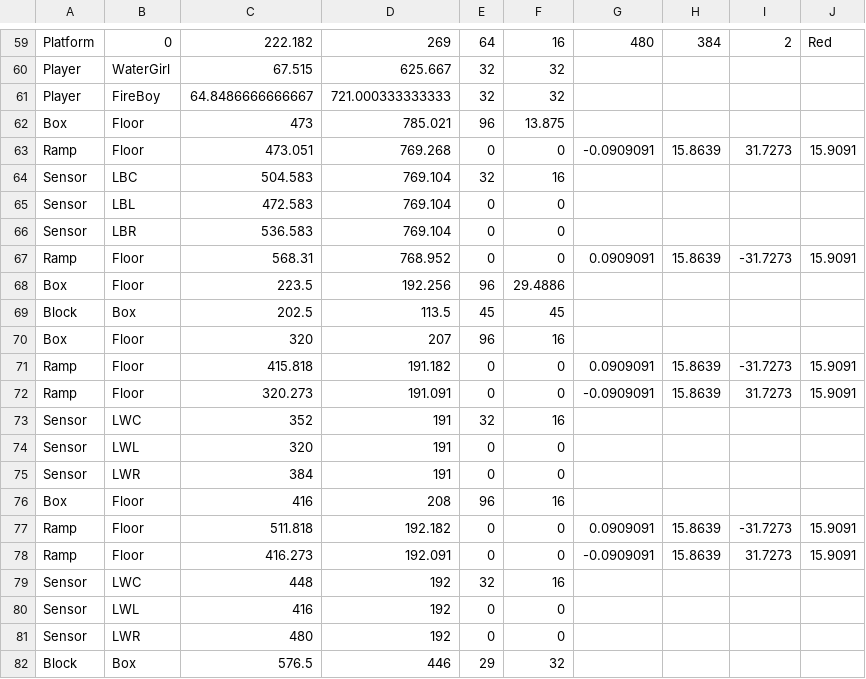
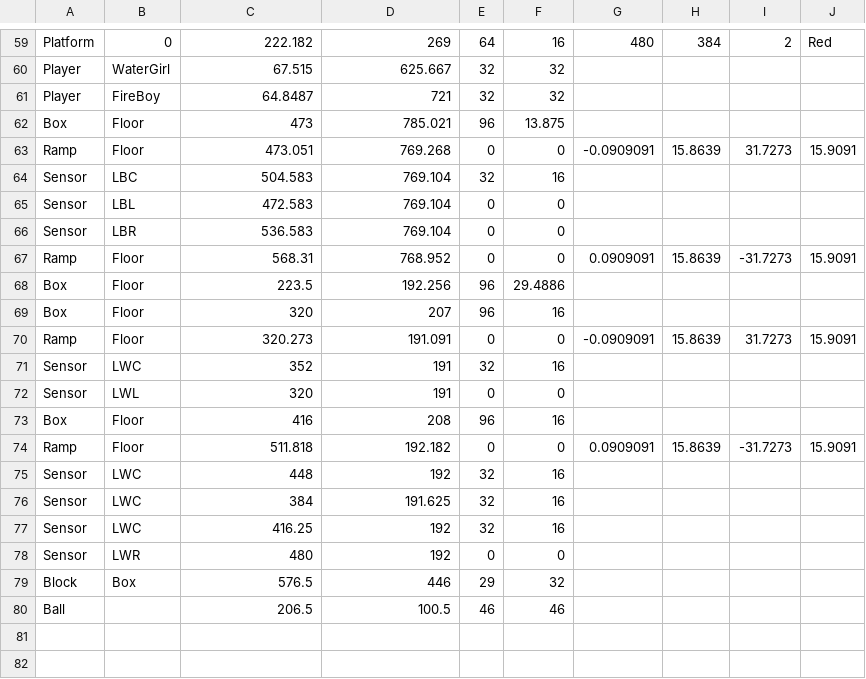
Before and after one commit to ufv-inf216/projeto-final-GuiFigueired0, a CSV file: Assets/Maps/Map2_Objects.csv, drawn as a sheet; only a part is shown, gaps mark what is left out.

```diff
--- a/Assets/Maps/Map2_Objects.csv
+++ b/Assets/Maps/Map2_Objects.csv
@@ -60,3 +60,3 @@ Platform,0,222.182,269,64,16,480,384,2,Red
 Player,WaterGirl,67.515,625.667,32,32,,,,
-Player,FireBoy,64.8486666666667,721.000333333333,32,32,,,,
+Player,FireBoy,64.8487,721,32,32,,,,
 Box,Floor,473,785.021,96,13.875,,,,
@@ -68,5 +68,3 @@ Ramp,Floor,568.31,768.952,0,0,0.0909091,15.8639,-31.7273,15.9091
 Box,Floor,223.5,192.256,96,29.4886,,,,
-Block,Box,202.5,113.5,45,45,,,,
 Box,Floor,320,207,96,16,,,,
-Ramp,Floor,415.818,191.182,0,0,0.0909091,15.8639,-31.7273,15.9091
 Ramp,Floor,320.273,191.091,0,0,-0.0909091,15.8639,31.7273,15.9091
@@ -74,9 +72,9 @@ Sensor,LWC,352,191,32,16,,,,
 Sensor,LWL,320,191,0,0,,,,
-Sensor,LWR,384,191,0,0,,,,
 Box,Floor,416,208,96,16,,,,
 Ramp,Floor,511.818,192.182,0,0,0.0909091,15.8639,-31.7273,15.9091
-Ramp,Floor,416.273,192.091,0,0,-0.0909091,15.8639,31.7273,15.9091
 Sensor,LWC,448,192,32,16,,,,
-Sensor,LWL,416,192,0,0,,,,
+Sensor,LWC,384,191.625,32,16,,,,
+Sensor,LWC,416.25,192,32,16,,,,
 Sensor,LWR,480,192,0,0,,,,
 Block,Box,576.5,446,29,32,,,,
+Ball,,206.5,100.5,46,46,,,,
```
Also changed, not shown: 3 other files.
